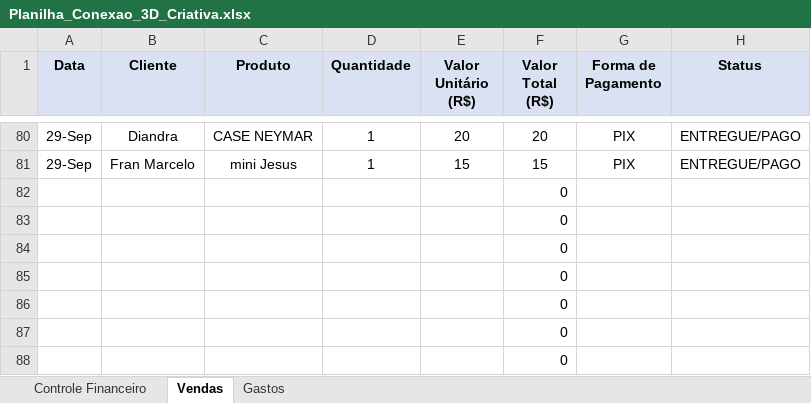
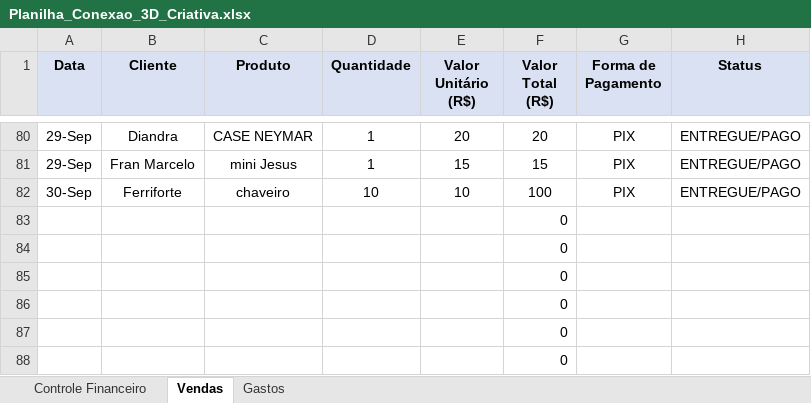
Before and after one commit to ClaudioSperb/impressao-3D, an Excel workbook: Impressao 3D/Planilha_Conexao_3D_Criativa.xlsx, sheet Vendas, drawn as a sheet; only a part is shown, gaps mark what is left out; values as stored, in another font and other column widths than the file's, no borders; removed rows and columns are numbered as before the commit, all else as after; the diff names each change by its address in the sheet, - before the commit and + after, or states it on an @@ line.

Commit message:
Update Planilha_Conexao_3D_Criativa.xlsx

```diff
--- a/Impressao 3D/Planilha_Conexao_3D_Criativa.xlsx (sheet Vendas)
+++ b/Impressao 3D/Planilha_Conexao_3D_Criativa.xlsx (sheet Vendas)
-row 82:  |  |  |  |  | 0
+row 82: 30-Sep | Ferriforte | chaveiro | 10 | 10 | 100 | PIX | ENTREGUE/PAGO
```
